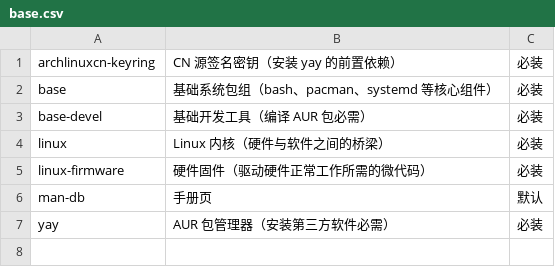
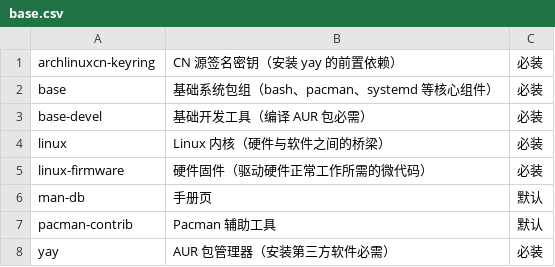
Before and after one commit to Csymaet/ArchInstall, a CSV file: apps/base.csv, drawn as a sheet.

```diff
--- a/apps/base.csv
+++ b/apps/base.csv
@@ -6,2 +6,3 @@ linux-firmware,硬件固件（驱动硬件正常工作所需的微代码）,必
 man-db,手册页,默认
+pacman-contrib,Pacman 辅助工具,默认
 yay,AUR 包管理器（安装第三方软件必需）,必装
```
Also changed, not shown: apps/tools.csv, 6 other files.
